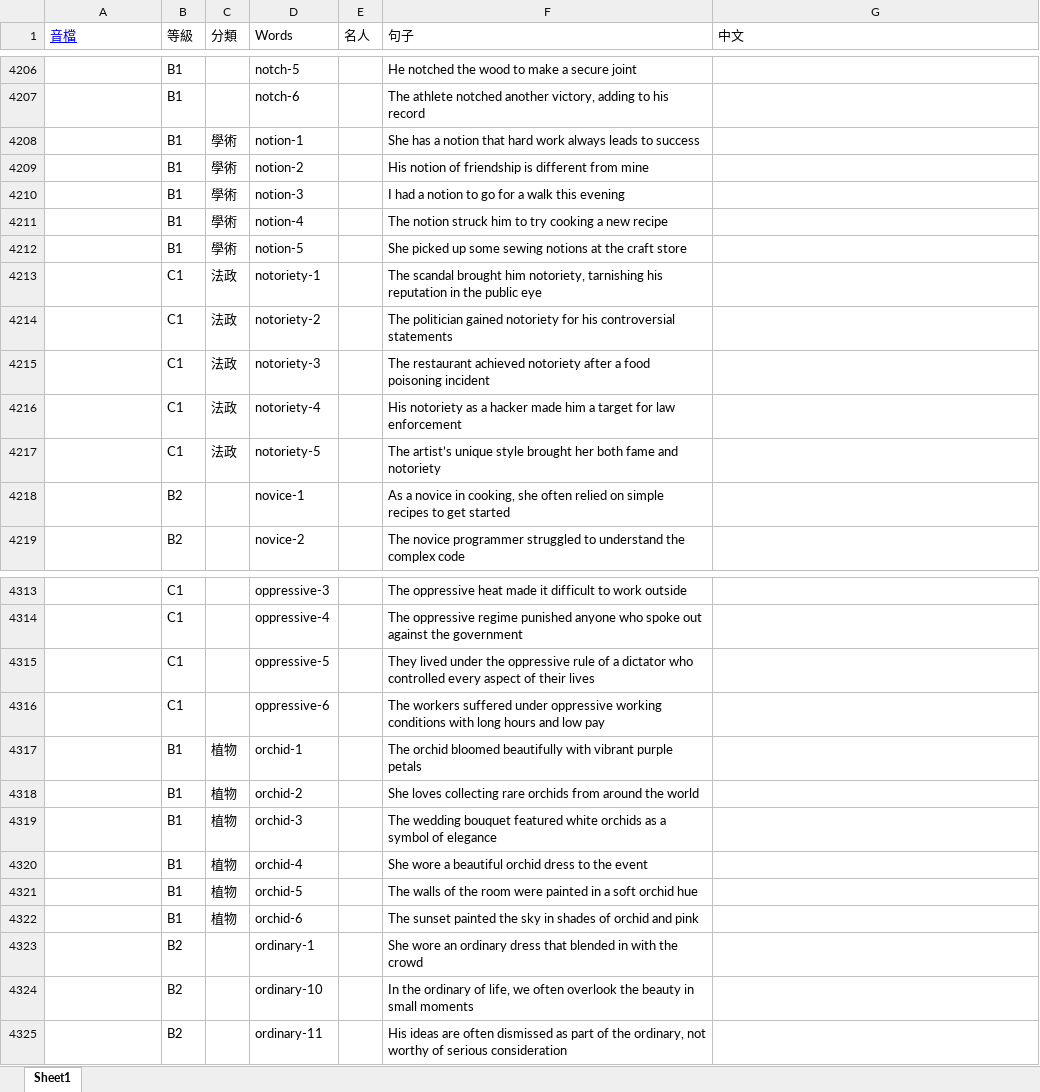
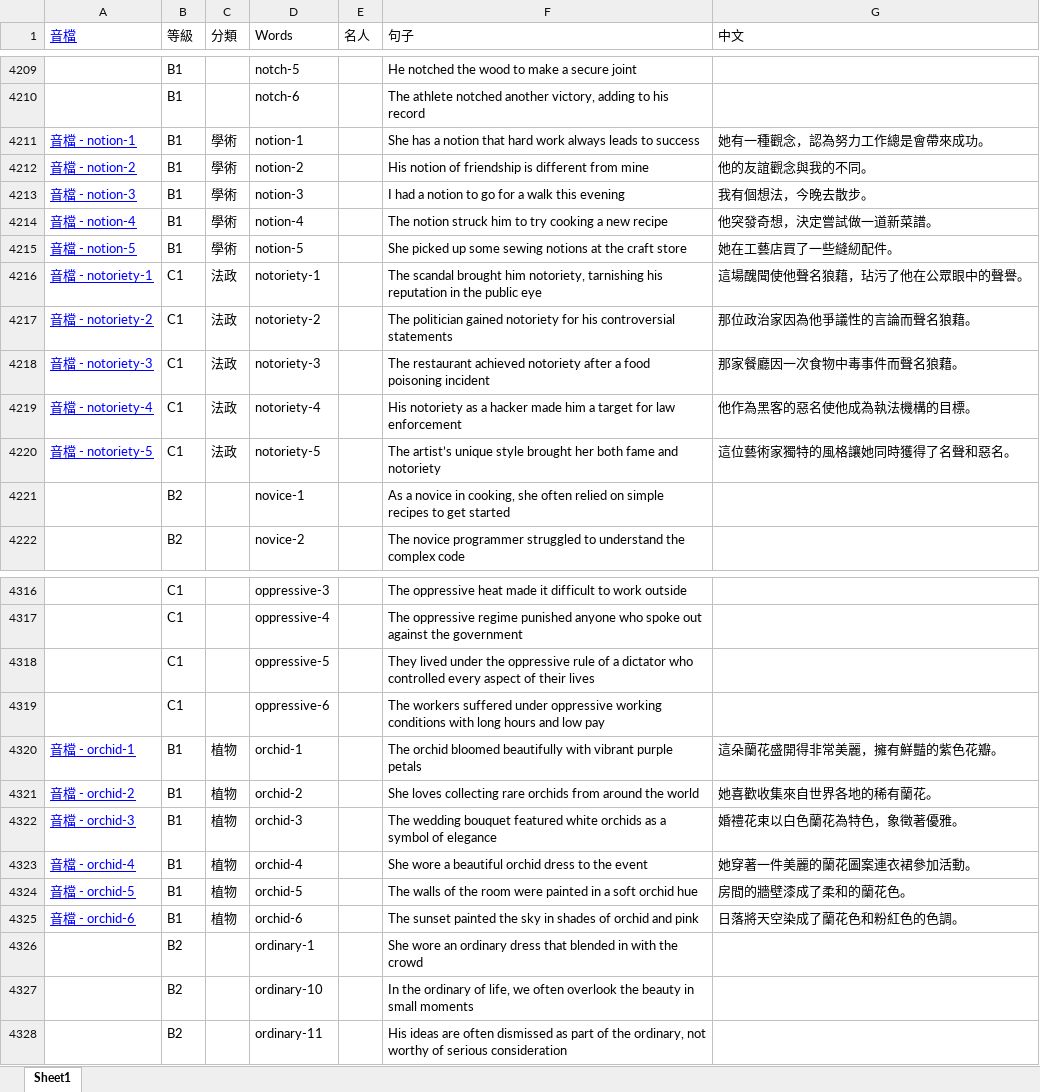
Before and after one commit to BoydYang-Designer/English-vocabulary, an Excel workbook: Sentence file/sentence.xlsx, sheet Sheet1, drawn as a sheet; only a part is shown, gaps mark what is left out; values as stored, in another font and other column widths than the file's, no borders; addresses are those after the commit; the diff covers the shown part only; the diff names each change by its address in the sheet, - before the commit and + after, or states it on an @@ line.

```diff
--- a/Sentence file/sentence.xlsx (sheet Sheet1)
+++ b/Sentence file/sentence.xlsx (sheet Sheet1)
-A4211 (音檔): (empty)
+A4211 (音檔): 音檔 - notion-1
-G4211 (中文): (empty)
+G4211 (中文): 她有一種觀念，認為努力工作總是會帶來成功。
-A4212 (音檔): (empty)
+A4212 (音檔): 音檔 - notion-2
-G4212 (中文): (empty)
+G4212 (中文): 他的友誼觀念與我的不同。
-A4213 (音檔): (empty)
+A4213 (音檔): 音檔 - notion-3
-G4213 (中文): (empty)
+G4213 (中文): 我有個想法，今晚去散步。
-A4214 (音檔): (empty)
+A4214 (音檔): 音檔 - notion-4
-G4214 (中文): (empty)
+G4214 (中文): 他突發奇想，決定嘗試做一道新菜譜。
-A4215 (音檔): (empty)
+A4215 (音檔): 音檔 - notion-5
-G4215 (中文): (empty)
+G4215 (中文): 她在工藝店買了一些縫紉配件。
-A4216 (音檔): (empty)
+A4216 (音檔): 音檔 - notoriety-1
-G4216 (中文): (empty)
+G4216 (中文): 這場醜聞使他聲名狼藉，玷污了他在公眾眼中的聲譽。
-A4217 (音檔): (empty)
+A4217 (音檔): 音檔 - notoriety-2
-G4217 (中文): (empty)
+G4217 (中文): 那位政治家因為他爭議性的言論而聲名狼藉。
-A4218 (音檔): (empty)
+A4218 (音檔): 音檔 - notoriety-3
-G4218 (中文): (empty)
+G4218 (中文): 那家餐廳因一次食物中毒事件而聲名狼藉。
-A4219 (音檔): (empty)
+A4219 (音檔): 音檔 - notoriety-4
-G4219 (中文): (empty)
+G4219 (中文): 他作為黑客的惡名使他成為執法機構的目標。
-A4220 (音檔): (empty)
+A4220 (音檔): 音檔 - notoriety-5
-G4220 (中文): (empty)
+G4220 (中文): 這位藝術家獨特的風格讓她同時獲得了名聲和惡名。
-A4320 (音檔): (empty)
+A4320 (音檔): 音檔 - orchid-1
-G4320 (中文): (empty)
+G4320 (中文): 這朵蘭花盛開得非常美麗，擁有鮮豔的紫色花瓣。
-A4321 (音檔): (empty)
+A4321 (音檔): 音檔 - orchid-2
-G4321 (中文): (empty)
+G4321 (中文): 她喜歡收集來自世界各地的稀有蘭花。
-A4322 (音檔): (empty)
+A4322 (音檔): 音檔 - orchid-3
-G4322 (中文): (empty)
+G4322 (中文): 婚禮花束以白色蘭花為特色，象徵著優雅。
-A4323 (音檔): (empty)
+A4323 (音檔): 音檔 - orchid-4
-G4323 (中文): (empty)
+G4323 (中文): 她穿著一件美麗的蘭花圖案連衣裙參加活動。
-A4324 (音檔): (empty)
+A4324 (音檔): 音檔 - orchid-5
-G4324 (中文): (empty)
+G4324 (中文): 房間的牆壁漆成了柔和的蘭花色。
-A4325 (音檔): (empty)
+A4325 (音檔): 音檔 - orchid-6
-G4325 (中文): (empty)
+G4325 (中文): 日落將天空染成了蘭花色和粉紅色的色調。
```
Also changed, not shown: 3 added rows and 44 edited cells elsewhere in this sheet, formulas that keep their value, 46 other files.
